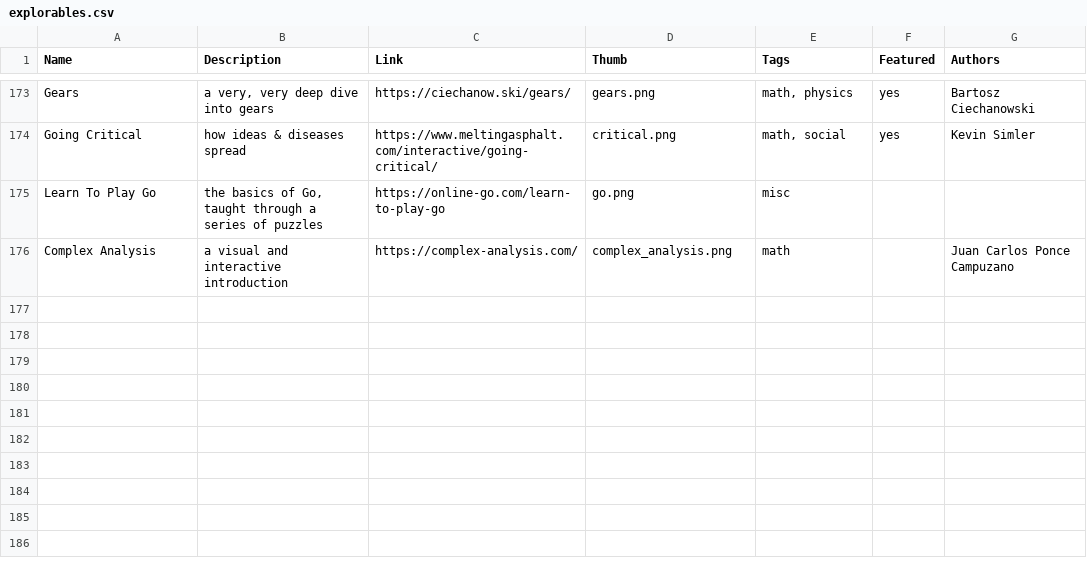
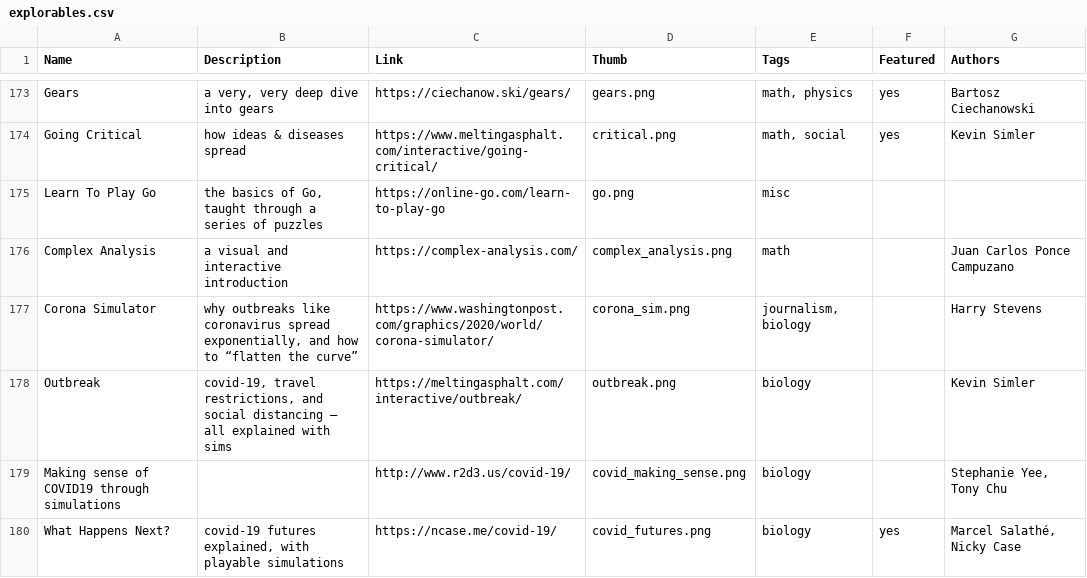
Before and after one commit to explorableexplanations/explorableexplanations.github.io, a CSV file: -data/explorables.csv, drawn as a sheet; only a part is shown, gaps mark what is left out.

Commit message:
covid explorables

```diff
--- a/-data/explorables.csv
+++ b/-data/explorables.csv
@@ -176 +176,5 @@
 "Complex Analysis","a visual and interactive introduction","https://complex-analysis.com/","complex_analysis.png","math","","Juan Carlos Ponce Campuzano"
+"Corona Simulator","why outbreaks like coronavirus spread exponentially, and how to “flatten the curve”","https://www.washingtonpost.com/graphics/2020/world/corona-simulator/","corona_sim.png","journalism, biology","","Harry Stevens"
+"Outbreak","covid-19, travel restrictions, and social distancing – all explained with sims","https://meltingasphalt.com/interactive/outbreak/","outbreak.png","biology","","Kevin Simler"
+"Making sense of COVID19 through simulations","","http://www.r2d3.us/covid-19/","covid_making_sense.png","biology","","Stephanie Yee, Tony Chu"
+"What Happens Next?","covid-19 futures explained, with playable simulations","https://ncase.me/covid-19/","covid_futures.png","biology","yes","Marcel Salathé, Nicky Case"
```
Also changed, not shown: 4 other files.
